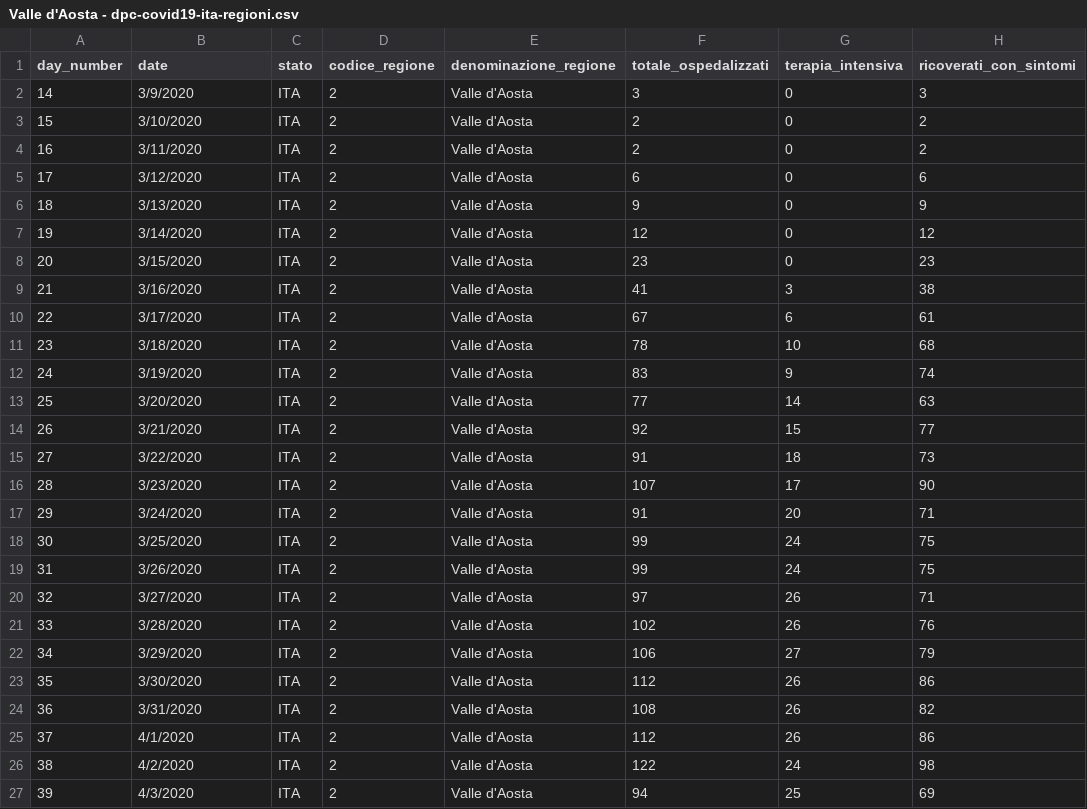
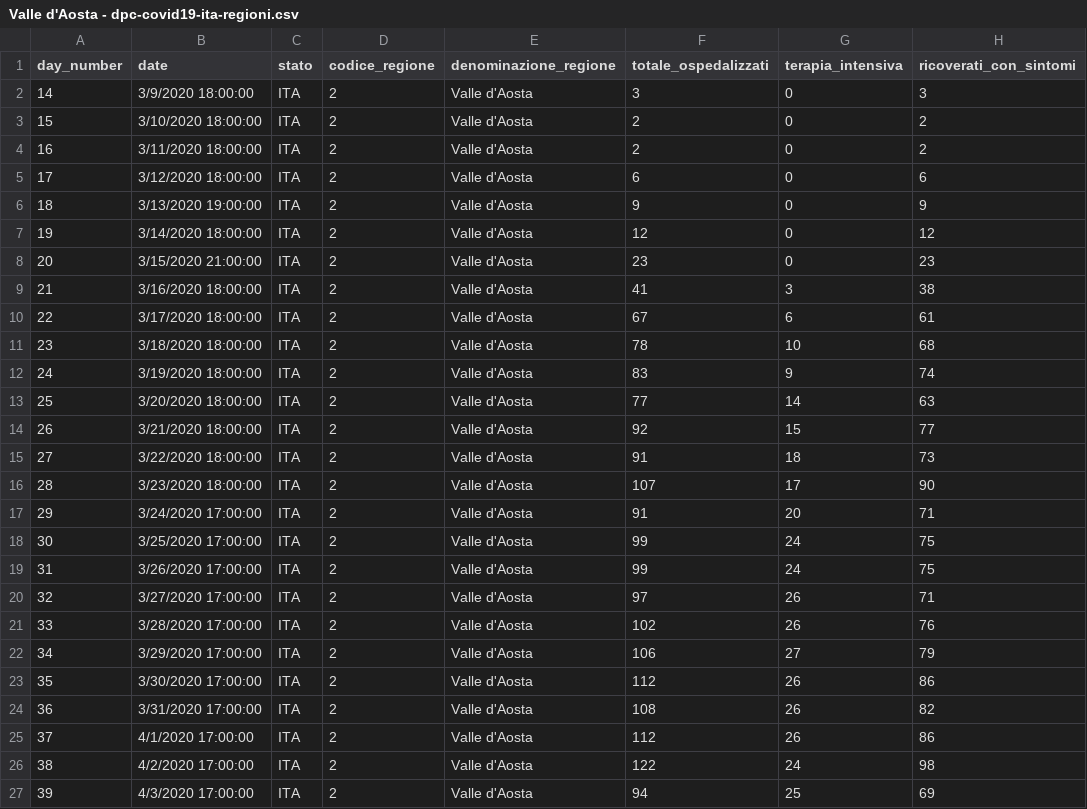
Before and after one commit to pauligree/covid-19, a CSV file: Valle d'Aosta - dpc-covid19-ita-regioni.csv, drawn as a sheet; only a part is shown; the diff covers the shown part only; the diff names each change by its address in the sheet, - before the commit and + after, or states it on an @@ line.

Commit message:
2020-04-05 17:00 update no ITA

```diff
--- a/Valle d'Aosta - dpc-covid19-ita-regioni.csv
+++ b/Valle d'Aosta - dpc-covid19-ita-regioni.csv
-B2 (date): 3/9/2020
+B2 (date): 3/9/2020 18:00:00
-B3 (date): 3/10/2020
+B3 (date): 3/10/2020 18:00:00
-B4 (date): 3/11/2020
+B4 (date): 3/11/2020 18:00:00
-B5 (date): 3/12/2020
+B5 (date): 3/12/2020 18:00:00
-B6 (date): 3/13/2020
+B6 (date): 3/13/2020 19:00:00
-B7 (date): 3/14/2020
+B7 (date): 3/14/2020 18:00:00
-B8 (date): 3/15/2020
+B8 (date): 3/15/2020 21:00:00
-B9 (date): 3/16/2020
+B9 (date): 3/16/2020 18:00:00
-B10 (date): 3/17/2020
+B10 (date): 3/17/2020 18:00:00
-B11 (date): 3/18/2020
+B11 (date): 3/18/2020 18:00:00
-B12 (date): 3/19/2020
+B12 (date): 3/19/2020 18:00:00
-B13 (date): 3/20/2020
+B13 (date): 3/20/2020 18:00:00
-B14 (date): 3/21/2020
+B14 (date): 3/21/2020 18:00:00
-B15 (date): 3/22/2020
+B15 (date): 3/22/2020 18:00:00
-B16 (date): 3/23/2020
+B16 (date): 3/23/2020 18:00:00
-B17 (date): 3/24/2020
+B17 (date): 3/24/2020 17:00:00
-B18 (date): 3/25/2020
+B18 (date): 3/25/2020 17:00:00
-B19 (date): 3/26/2020
+B19 (date): 3/26/2020 17:00:00
-B20 (date): 3/27/2020
+B20 (date): 3/27/2020 17:00:00
-B21 (date): 3/28/2020
+B21 (date): 3/28/2020 17:00:00
-B22 (date): 3/29/2020
+B22 (date): 3/29/2020 17:00:00
-B23 (date): 3/30/2020
+B23 (date): 3/30/2020 17:00:00
-B24 (date): 3/31/2020
+B24 (date): 3/31/2020 17:00:00
-B25 (date): 4/1/2020
+B25 (date): 4/1/2020 17:00:00
-B26 (date): 4/2/2020
+B26 (date): 4/2/2020 17:00:00
-B27 (date): 4/3/2020
+B27 (date): 4/3/2020 17:00:00
```
Also changed, not shown: 1 added row and 8 edited cells elsewhere in this file.
